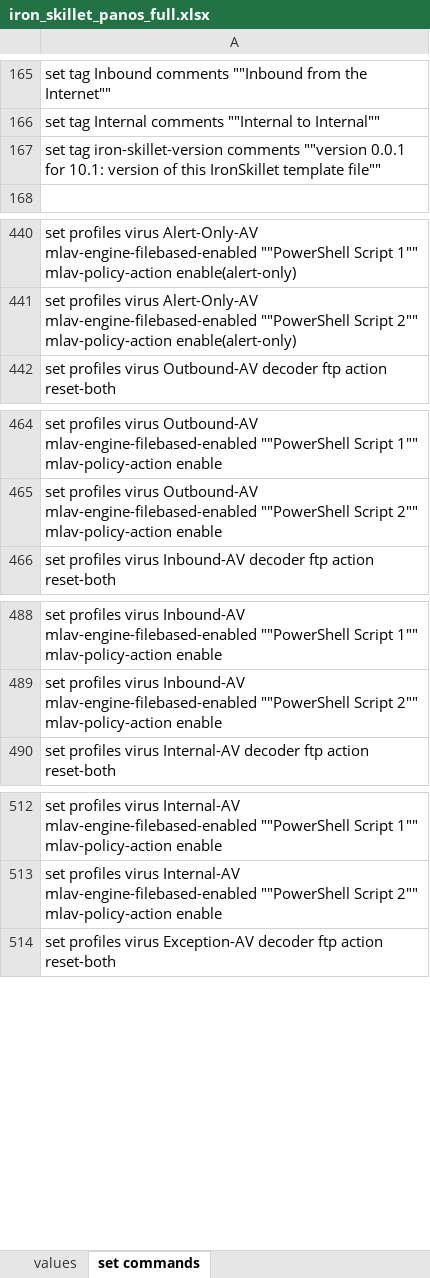
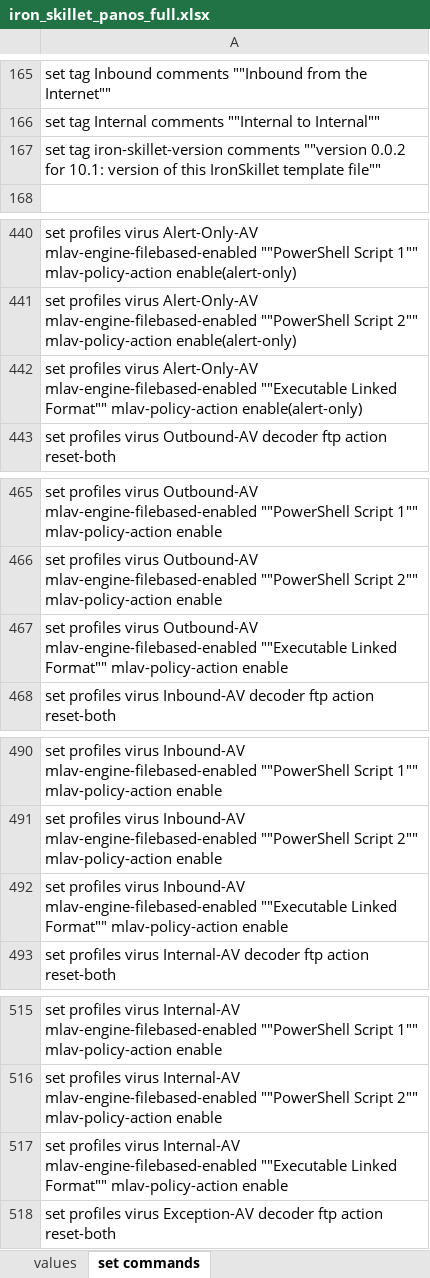
Before and after one commit to PaloAltoNetworks/iron-skillet, an Excel workbook: templates/panos/set_commands/iron_skillet_panos_full.xlsx, sheet set commands, drawn as a sheet; only a part is shown, gaps mark what is left out; values as stored, in another font and other column widths than the file's, no borders; the diff covers the shown part only; the diff names each change by its address in the sheet, - before the commit and + after, or states it on an @@ line.

```diff
--- a/templates/panos/set_commands/iron_skillet_panos_full.xlsx (sheet set commands)
+++ b/templates/panos/set_commands/iron_skillet_panos_full.xlsx (sheet set commands)
-A167: …comments ""version 0.0.1 for 10.1:…
+A167: …comments ""version 0.0.2 for 10.1:…
+row 442: set profiles virus Alert-Only-AV mlav-engine-filebased-enabled ""Executable Linked Format"" mlav-policy-action enable(alert-only)
+row 467: set profiles virus Outbound-AV mlav-engine-filebased-enabled ""Executable Linked Format"" mlav-policy-action enable
+row 492: set profiles virus Inbound-AV mlav-engine-filebased-enabled ""Executable Linked Format"" mlav-policy-action enable
+row 517: set profiles virus Internal-AV mlav-engine-filebased-enabled ""Executable Linked Format"" mlav-policy-action enable
```
Also changed, not shown: 1 added row elsewhere in this sheet, templates/panorama/set_commands/iron_skillet_panorama_full.xlsx, 15 other files.
